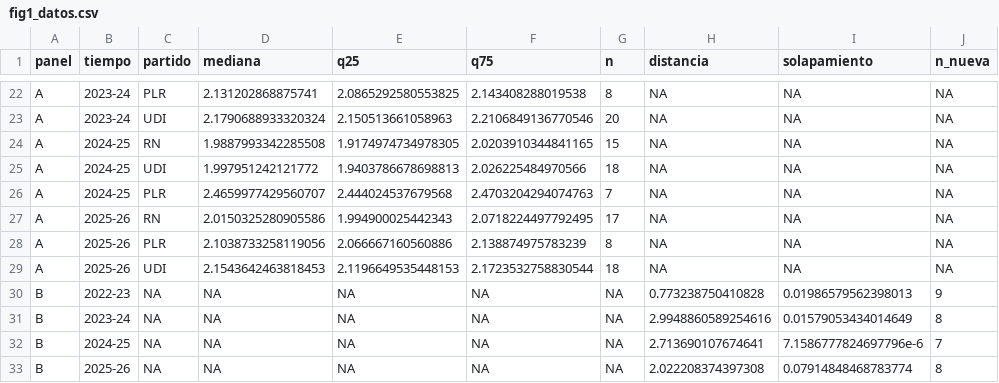
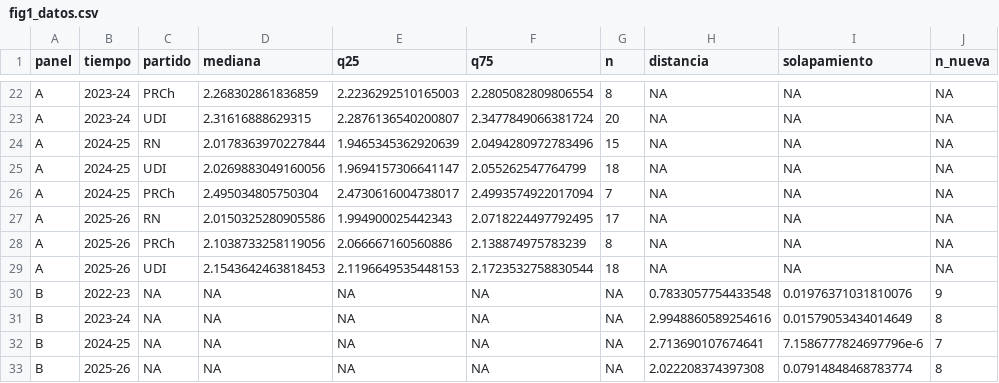
Before and after one commit to matdknu/project_right-wing, a CSV file: neo_gremialismo_votes/figuras/fig1_datos.csv, drawn as a sheet; only a part is shown, gaps mark what is left out; the diff covers the shown part only; the diff names each change by its address in the sheet, - before the commit and + after, or states it on an @@ line.

```diff
--- a/neo_gremialismo_votes/figuras/fig1_datos.csv
+++ b/neo_gremialismo_votes/figuras/fig1_datos.csv
-C22 (partido): PLR
+C22 (partido): PRCh
-D22 (mediana): 2.131202868875741
+D22 (mediana): 2.268302861836859
-E22 (q25): 2.0865292580553825
+E22 (q25): 2.2236292510165003
-F22 (q75): 2.143408288019538
+F22 (q75): 2.2805082809806554
-D23 (mediana): 2.1790688933320324
+D23 (mediana): 2.31616888629315
-E23 (q25): 2.150513661058963
+E23 (q25): 2.2876136540200807
-F23 (q75): 2.2106849136770546
+F23 (q75): 2.3477849066381724
-D24 (mediana): 1.9887993342285508
+D24 (mediana): 2.0178363970227844
-E24 (q25): 1.9174974734978305
+E24 (q25): 1.9465345362920639
-F24 (q75): 2.0203910344841165
+F24 (q75): 2.0494280972783496
-D25 (mediana): 1.997951242121772
+D25 (mediana): 2.0269883049160056
-E25 (q25): 1.9403786678698813
+E25 (q25): 1.9694157306641147
-F25 (q75): 2.026225484970566
+F25 (q75): 2.055262547764799
-C26 (partido): PLR
+C26 (partido): PRCh
-D26 (mediana): 2.4659977429560707
+D26 (mediana): 2.495034805750304
-E26 (q25): 2.444024537679568
+E26 (q25): 2.4730616004738017
-F26 (q75): 2.4703204294074763
+F26 (q75): 2.4993574922017094
-C28 (partido): PLR
+C28 (partido): PRCh
-H30 (distancia): 0.773238750410828
+H30 (distancia): 0.7833057754433548
-I30 (solapamiento): 0.01986579562398013
+I30 (solapamiento): 0.01976371031810076
```
Also changed, not shown: 61 edited cells elsewhere in this file, neo_gremialismo_votes/figuras/fig2_datos.csv, neo_gremialismo_votes/figuras/fig3_datos.csv, 40 other files.
